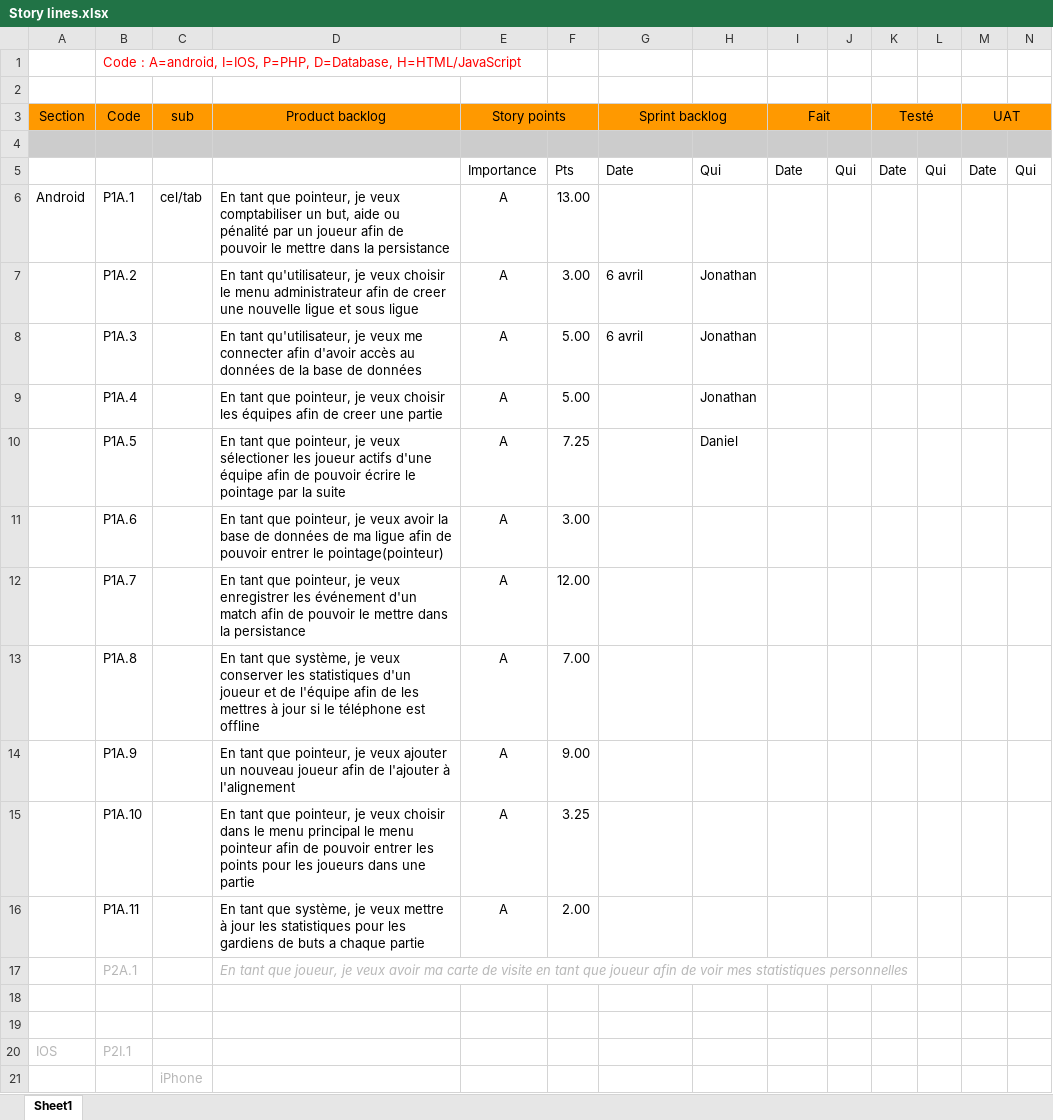
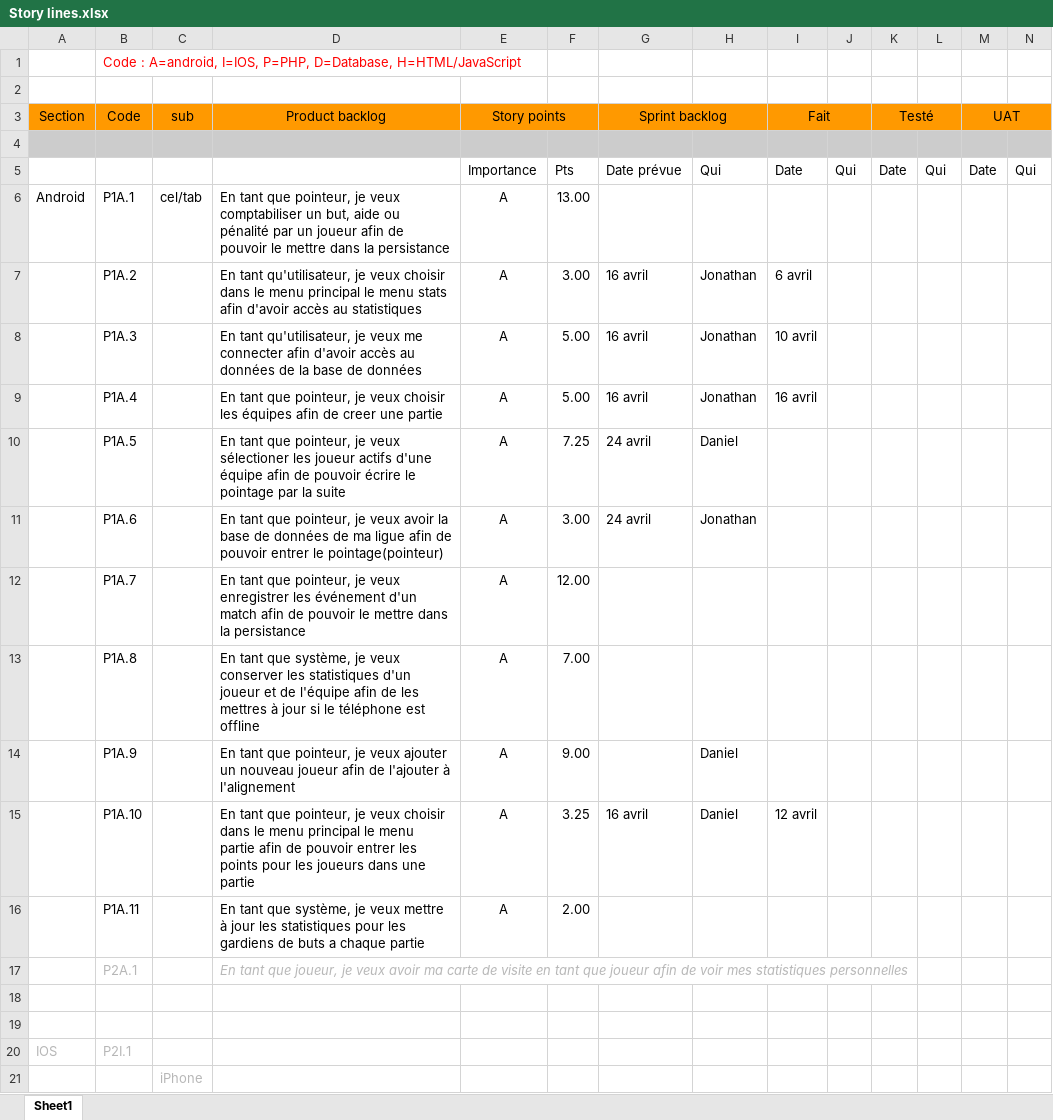
Before and after one commit to ThierryStPierre/ProjetAECWeb, an Excel workbook: Documentation/Story lines.xlsx, sheet Sheet1, drawn as a sheet; only a part is shown; values as stored, in another font and other column widths than the file's, no borders; charts and pictures not drawn; the diff covers the shown part only; the diff names each change by its address in the sheet, - before the commit and + after, or states it on an @@ line.

```diff
--- a/Documentation/Story lines.xlsx (sheet Sheet1)
+++ b/Documentation/Story lines.xlsx (sheet Sheet1)
-G5 (Sprint backlog): Date
+G5 (Sprint backlog): Date prévue
-D7 (Product backlog): …veux choisir le menu administrateur afin de creer une nouvelle ligue et sous ligue
+D7 (Product backlog): …veux choisir dans le menu principal le menu stats afin d'avoir accès au statistiques
-G7:G8 (Sprint backlog): 6 avril
+G7:G8 (Sprint backlog): 16 avril
-I7 (Fait): (empty)
+I7 (Fait): 6 avril
-I8 (Fait): (empty)
+I8 (Fait): 10 avril
-G9 (Sprint backlog): (empty)
+G9 (Sprint backlog): 16 avril
-I9 (Fait): (empty)
+I9 (Fait): 16 avril
-G10:G11 (Sprint backlog): (empty)
+G10:G11 (Sprint backlog): 24 avril
-H11: (empty)
+H11: Jonathan
-H14:H15: (empty)
+H14:H15: Daniel
-D15 (Product backlog): …le menu pointeur afin de…
+D15 (Product backlog): …le menu partie afin de…
-G15 (Sprint backlog): (empty)
+G15 (Sprint backlog): 16 avril
-I15 (Fait): (empty)
+I15 (Fait): 12 avril
```
Also changed, not shown: 8 removed rows and 11 edited cells elsewhere in this sheet.
